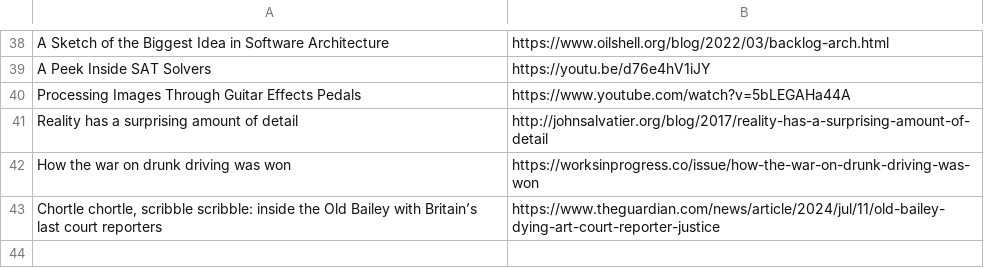
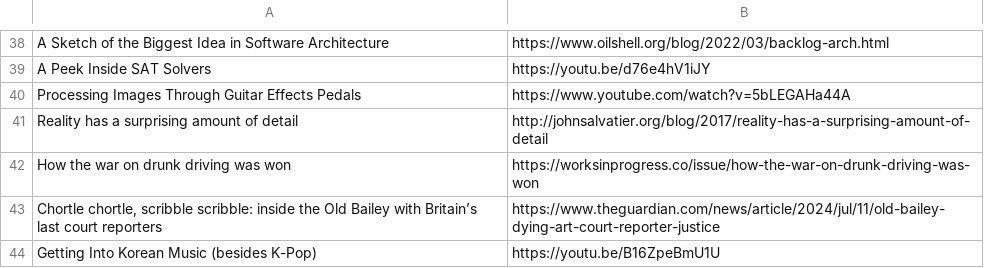
Before and after one commit to Cynosure-North/Website, a CSV file: content/finds/finds.csv, drawn as a sheet; only a part is shown, gaps mark what is left out.

Commit message:
new find: Getting Into Korean Music (besides K-Pop)

```diff
--- a/content/finds/finds.csv
+++ b/content/finds/finds.csv
@@ -43 +43,2 @@
 "Chortle chortle, scribble scribble: inside the Old Bailey with Britain’s last court reporters","https://www.theguardian.com/news/article/2024/jul/11/old-bailey-dying-art-court-reporter-justice"
+"Getting Into Korean Music (besides K-Pop)","https://youtu.be/B16ZpeBmU1U"
```
